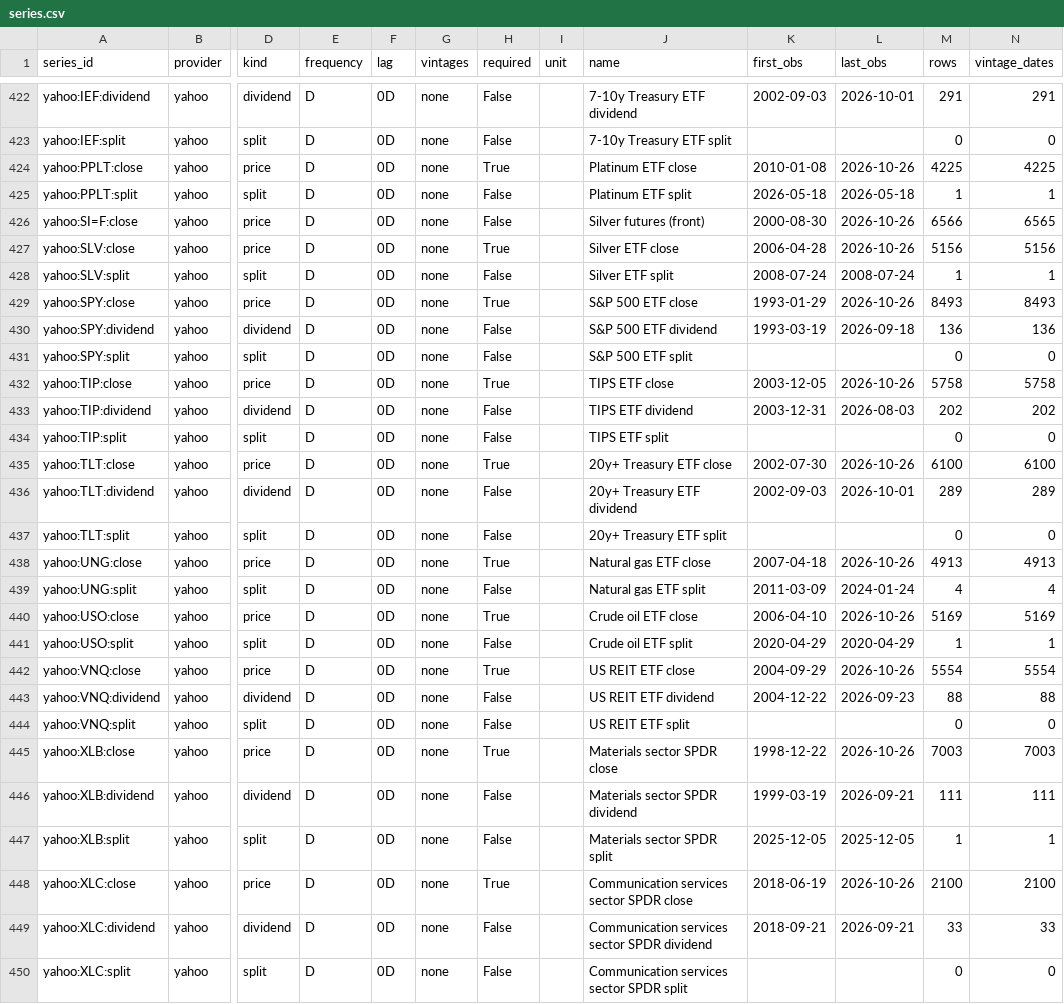
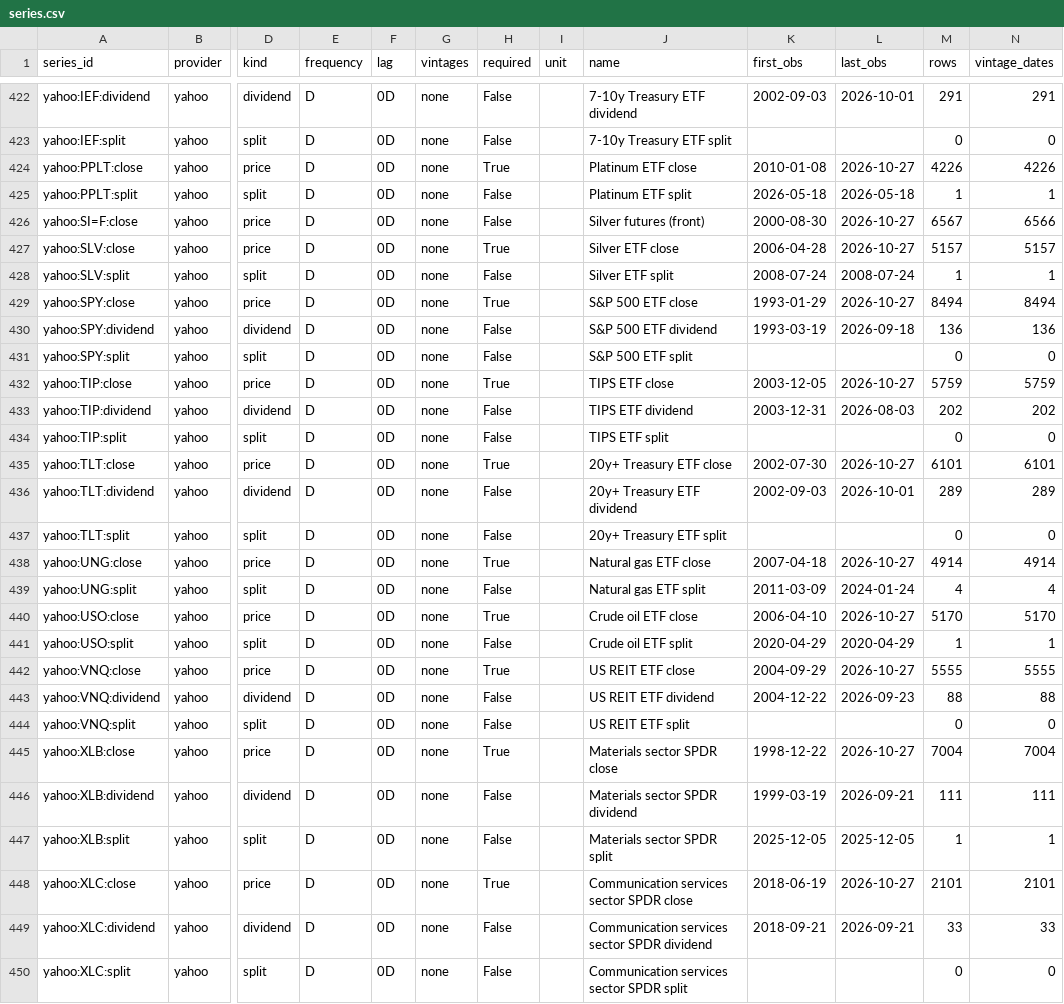
Before and after one commit to Nimarotzer05/Asset-Rotation, a CSV file: data/store/series.csv, drawn as a sheet; only a part is shown, gaps mark what is left out; the diff covers the shown part only; the diff names each change by its address in the sheet, - before the commit and + after, or states it on an @@ line.

```diff
--- a/data/store/series.csv
+++ b/data/store/series.csv
-L424 (last_obs): 2026-10-26
+L424 (last_obs): 2026-10-27
-M424 (rows): 4225
+M424 (rows): 4226
-N424 (vintage_dates): 4225
+N424 (vintage_dates): 4226
-L426:L427 (last_obs): 2026-10-26
+L426:L427 (last_obs): 2026-10-27
-M426 (rows): 6566
+M426 (rows): 6567
-N426 (vintage_dates): 6565
+N426 (vintage_dates): 6566
-M427 (rows): 5156
+M427 (rows): 5157
-N427 (vintage_dates): 5156
+N427 (vintage_dates): 5157
-L429 (last_obs): 2026-10-26
+L429 (last_obs): 2026-10-27
-M429 (rows): 8493
+M429 (rows): 8494
-N429 (vintage_dates): 8493
+N429 (vintage_dates): 8494
-L432 (last_obs): 2026-10-26
+L432 (last_obs): 2026-10-27
-M432 (rows): 5758
+M432 (rows): 5759
-N432 (vintage_dates): 5758
+N432 (vintage_dates): 5759
-L435 (last_obs): 2026-10-26
+L435 (last_obs): 2026-10-27
-M435 (rows): 6100
+M435 (rows): 6101
-N435 (vintage_dates): 6100
+N435 (vintage_dates): 6101
-L438 (last_obs): 2026-10-26
+L438 (last_obs): 2026-10-27
-M438 (rows): 4913
+M438 (rows): 4914
-N438 (vintage_dates): 4913
+N438 (vintage_dates): 4914
-L440 (last_obs): 2026-10-26
+L440 (last_obs): 2026-10-27
-M440 (rows): 5169
+M440 (rows): 5170
-N440 (vintage_dates): 5169
+N440 (vintage_dates): 5170
-L442 (last_obs): 2026-10-26
+L442 (last_obs): 2026-10-27
-M442 (rows): 5554
+M442 (rows): 5555
-N442 (vintage_dates): 5554
+N442 (vintage_dates): 5555
-L445 (last_obs): 2026-10-26
+L445 (last_obs): 2026-10-27
-M445 (rows): 7003
+M445 (rows): 7004
-N445 (vintage_dates): 7003
+N445 (vintage_dates): 7004
-L448 (last_obs): 2026-10-26
+L448 (last_obs): 2026-10-27
-M448 (rows): 2100
+M448 (rows): 2101
-N448 (vintage_dates): 2100
+N448 (vintage_dates): 2101
```
Also changed, not shown: 150 edited cells elsewhere in this file, 4 other files.
